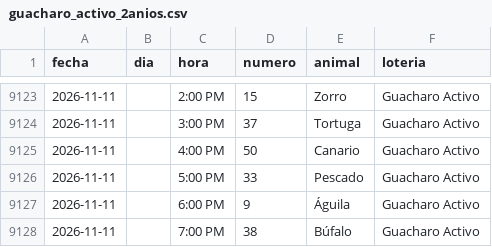
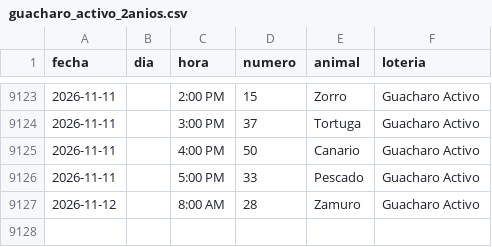
Before and after one commit to victorcsp22-star/sniper-ruletas, a CSV file: data_vz/guacharo_activo_2anios.csv, drawn as a sheet; only a part is shown, gaps mark what is left out; removed rows and columns are numbered as before the commit, all else as after; the diff names each change by its address in the sheet, - before the commit and + after, or states it on an @@ line.

```diff
--- a/data_vz/guacharo_activo_2anios.csv
+++ b/data_vz/guacharo_activo_2anios.csv
-row 9127: 2026-11-11 |  | 6:00 PM | 9 | Águila | Guacharo Activo
-row 9128: 2026-11-11 |  | 7:00 PM | 38 | Búfalo | Guacharo Activo
+row 9127: 2026-11-12 |  | 8:00 AM | 28 | Zamuro | Guacharo Activo
```
Also changed, not shown: ledger_nuevas_ruletas.csv, loto_chaima.csv, 4 other files.
